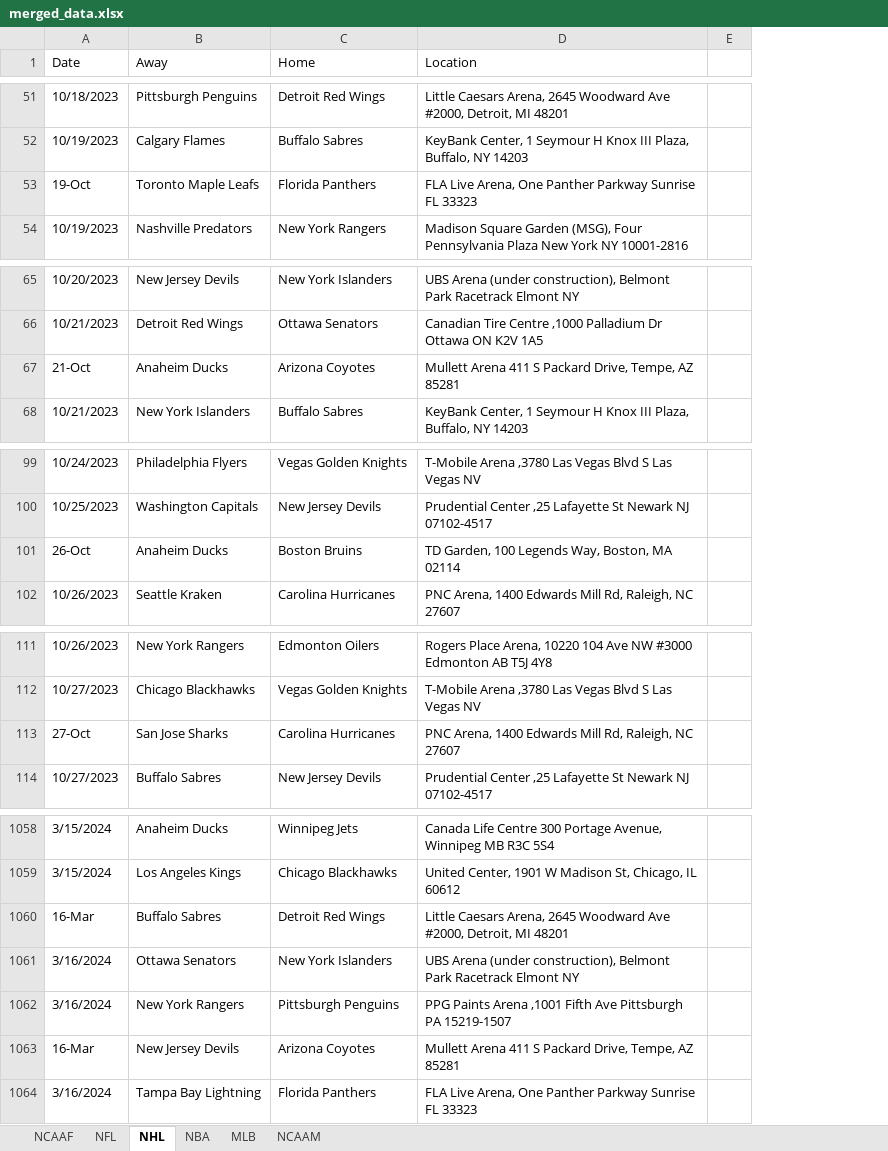
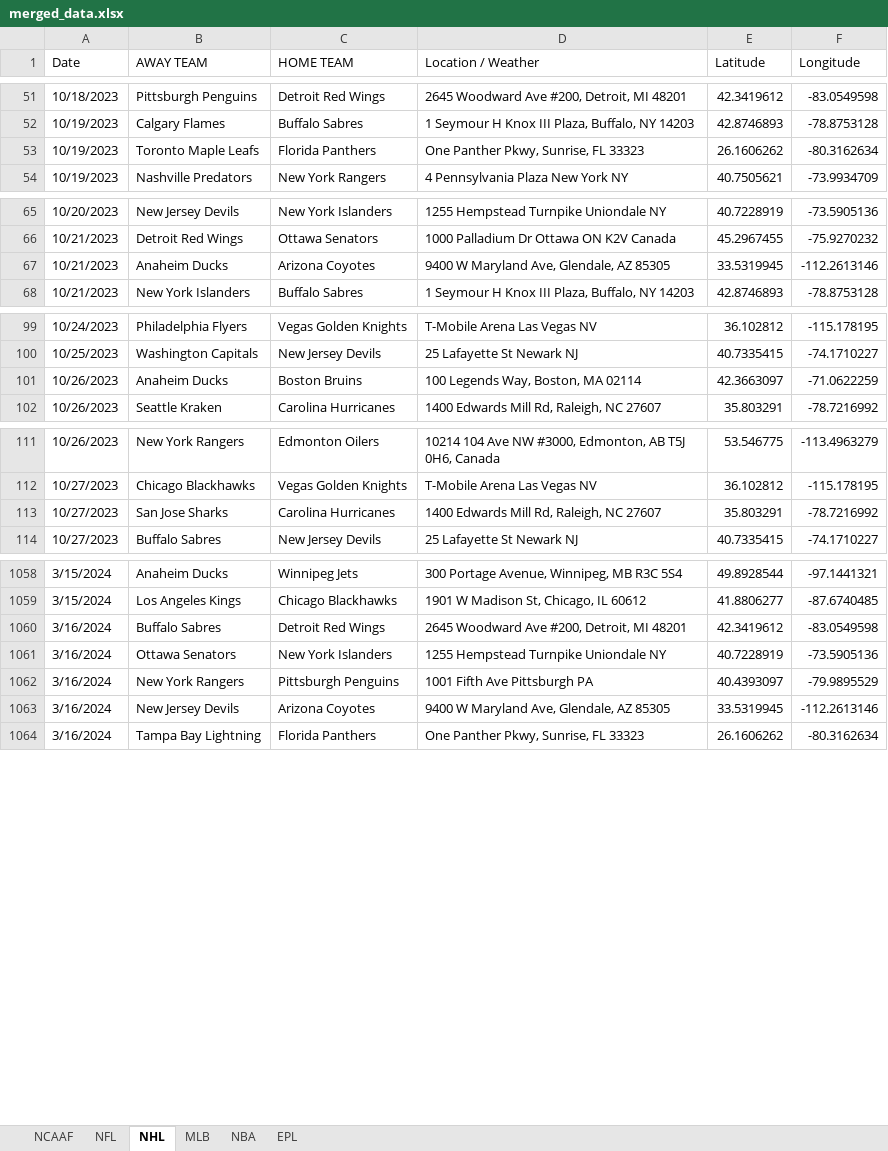
Before and after one commit to jspaeth62/gameMapping, an Excel workbook: merged_data.xlsx, sheet NHL, drawn as a sheet; only a part is shown, gaps mark what is left out; values as stored, in another font and other column widths than the file's, no cell formats; table styles not drawn; removed rows and columns are numbered as before the commit, all else as after; the diff covers the shown part only; the diff names each change by its address in the sheet, - before the commit and + after, or states it on an @@ line.

```diff
--- a/merged_data.xlsx (sheet NHL)
+++ b/merged_data.xlsx (sheet NHL)
-sheet tab: NCAAM
+sheet tab: EPL
@@ sheet tab order changed: NCAAF | NFL | NHL | MLB | NBA | EPL @@
-column D (Location), rows 51-54: Little Caesars Arena, 2645 Woodward Ave #2000, Detroit, MI 48201 | KeyBank Center, 1 Seymour H Knox III Plaza, Buffalo, NY 14203 | FLA Live Arena, One Panther Parkway Sunrise FL 33323 | Madison Square Garden (MSG), Four Pennsylvania Plaza New York NY 10001-2816; rows 65-68: UBS Arena (under construction), Belmont Park Racetrack Elmont NY | Canadian Tire Centre ,1000 Palladium Dr Ottawa ON K2V 1A5 | Mullett Arena 411 S Packard Drive, Tempe, AZ 85281 | KeyBank Center, 1 Seymour H Knox III Plaza, Buffalo, NY 14203; rows 99-102: T-Mobile Arena ,3780 Las Vegas Blvd S Las Vegas NV | Prudential Center ,25 Lafayette St Newark NJ 07102-4517 | TD Garden, 100 Legends Way, Boston, MA 02114 | PNC Arena, 1400 Edwards Mill Rd, Raleigh, NC 27607; rows 111-114: Rogers Place Arena, 10220 104 Ave NW #3000 Edmonton AB T5J 4Y8 | T-Mobile Arena ,3780 Las Vegas Blvd S Las Vegas NV | PNC Arena, 1400 Edwards Mill Rd, Raleigh, NC 27607 | Prudential Center ,25 Lafayette St Newark NJ 07102-4517; rows 1058-1064: Canada Life Centre 300 Portage Avenue, Winnipeg MB R3C 5S4 | United Center, 1901 W Madison St, Chicago, IL 60612 | Little Caesars Arena, 2645 Woodward Ave #2000, Detroit, MI 48201 | UBS Arena (under construction), Belmont Park Racetrack Elmont NY | PPG Paints Arena ,1001 Fifth Ave Pittsburgh PA 15219-1507 | Mullett Arena 411 S Packard Drive, Tempe, AZ 85281 | FLA Live Arena, One Panther Parkway Sunrise FL 33323
-column E, empty
+column D (Location / Weather), rows 51-54: 2645 Woodward Ave #200, Detroit, MI 48201 | 1 Seymour H Knox III Plaza, Buffalo, NY 14203 | One Panther Pkwy, Sunrise, FL 33323 | 4 Pennsylvania Plaza New York NY; rows 65-68: 1255 Hempstead Turnpike Uniondale NY | 1000 Palladium Dr Ottawa ON K2V Canada | 9400 W Maryland Ave, Glendale, AZ 85305 | 1 Seymour H Knox III Plaza, Buffalo, NY 14203; rows 99-102: T-Mobile Arena Las Vegas NV | 25 Lafayette St Newark NJ | 100 Legends Way, Boston, MA 02114 | 1400 Edwards Mill Rd, Raleigh, NC 27607; rows 111-114: 10214 104 Ave NW #3000, Edmonton, AB T5J 0H6, Canada | T-Mobile Arena Las Vegas NV | 1400 Edwards Mill Rd, Raleigh, NC 27607 | 25 Lafayette St Newark NJ; rows 1058-1064: 300 Portage Avenue, Winnipeg, MB R3C 5S4 | 1901 W Madison St, Chicago, IL 60612 | 2645 Woodward Ave #200, Detroit, MI 48201 | 1255 Hempstead Turnpike Uniondale NY | 1001 Fifth Ave Pittsburgh PA | 9400 W Maryland Ave, Glendale, AZ 85305 | One Panther Pkwy, Sunrise, FL 33323
+column E (Latitude), rows 51-54: 42.3419612 | 42.8746893 | 26.1606262 | 40.7505621; rows 65-68: 40.7228919 | 45.2967455 | 33.5319945 | 42.8746893; rows 99-102: 36.102812 | 40.7335415 | 42.3663097 | 35.803291; rows 111-114: 53.546775 | 36.102812 | 35.803291 | 40.7335415; rows 1058-1064: 49.8928544 | 41.8806277 | 42.3419612 | 40.7228919 | 40.4393097 | 33.5319945 | 26.1606262
+column F (Longitude), rows 51-54: -83.0549598 | -78.8753128 | -80.3162634 | -73.9934709; rows 65-68: -73.5905136 | -75.9270232 | -112.2613146 | -78.8753128; rows 99-102: -115.178195 | -74.1710227 | -71.0622259 | -78.7216992; rows 111-114: -113.4963279 | -115.178195 | -78.7216992 | -74.1710227; rows 1058-1064: -97.1441321 | -87.6740485 | -83.0549598 | -73.5905136 | -79.9895529 | -112.2613146 | -80.3162634
-B1: Away
+B1: AWAY TEAM
-C1: Home
+C1: HOME TEAM
-A53 (Date): 19-Oct
+A53 (Date): 10/19/2023
-A67 (Date): 21-Oct
+A67 (Date): 10/21/2023
-A101 (Date): 26-Oct
+A101 (Date): 10/26/2023
-A113 (Date): 27-Oct
+A113 (Date): 10/27/2023
-A1060 (Date): 16-Mar
+A1060 (Date): 3/16/2024
-A1063 (Date): 16-Mar
+A1063 (Date): 3/16/2024
```
Also changed, not shown: 75 edited cells elsewhere in this sheet, sheet NBA, sheet EPL, sheet NFL, sheet MLB, sheet NCAAF, cell formats, 10 other files.
